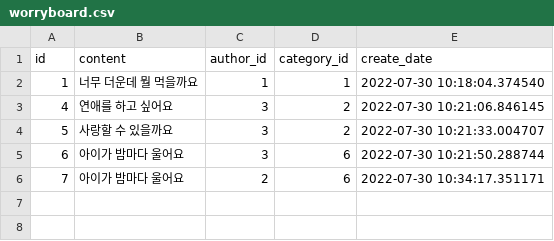
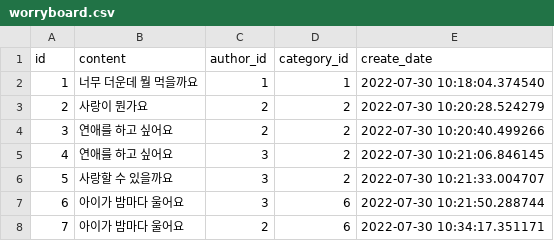
Before and after one commit to about-joo91/mailbox_back, a CSV file: worryboard.csv, drawn as a sheet.

```diff
--- a/worryboard.csv
+++ b/worryboard.csv
@@ -2,2 +2,4 @@ id,content,author_id,category_id,create_date
 1,너무 더운데 뭘 먹을까요,1,1,2022-07-30 10:18:04.374540
+2,사랑이 뭔가요,2,2,2022-07-30 10:20:28.524279
+3,연애를 하고 싶어요,2,2,2022-07-30 10:20:40.499266
 4,연애를 하고 싶어요,3,2,2022-07-30 10:21:06.846145
```
Also changed, not shown: 13 other files.
